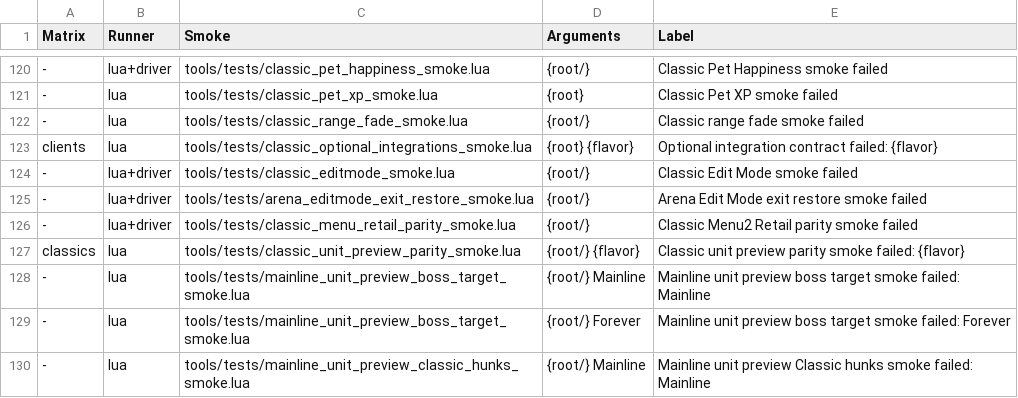
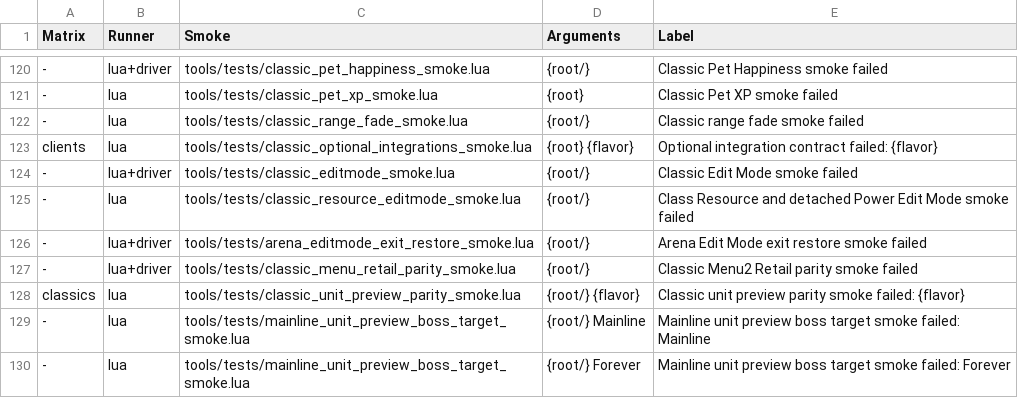
Before and after one commit to Mapkov2/MidnightSimpleUnitFrames, a TSV file: tools/classic-gate-smokes.tsv, drawn as a sheet; only a part is shown, gaps mark what is left out; the shorter side is filled out with more unchanged rows; the diff names each change by its address in the sheet, - before the commit and + after, or states it on an @@ line.

Commit message:
feat(editmode): move class resources and detached power independently

```diff
--- a/tools/classic-gate-smokes.tsv
+++ b/tools/classic-gate-smokes.tsv
+row 125: - | lua | tools/tests/classic_resource_editmode_smoke.lua | {root/} | Class Resource and detached Power Edit Mode smoke failed
```
Also changed, not shown: 9 other files.
